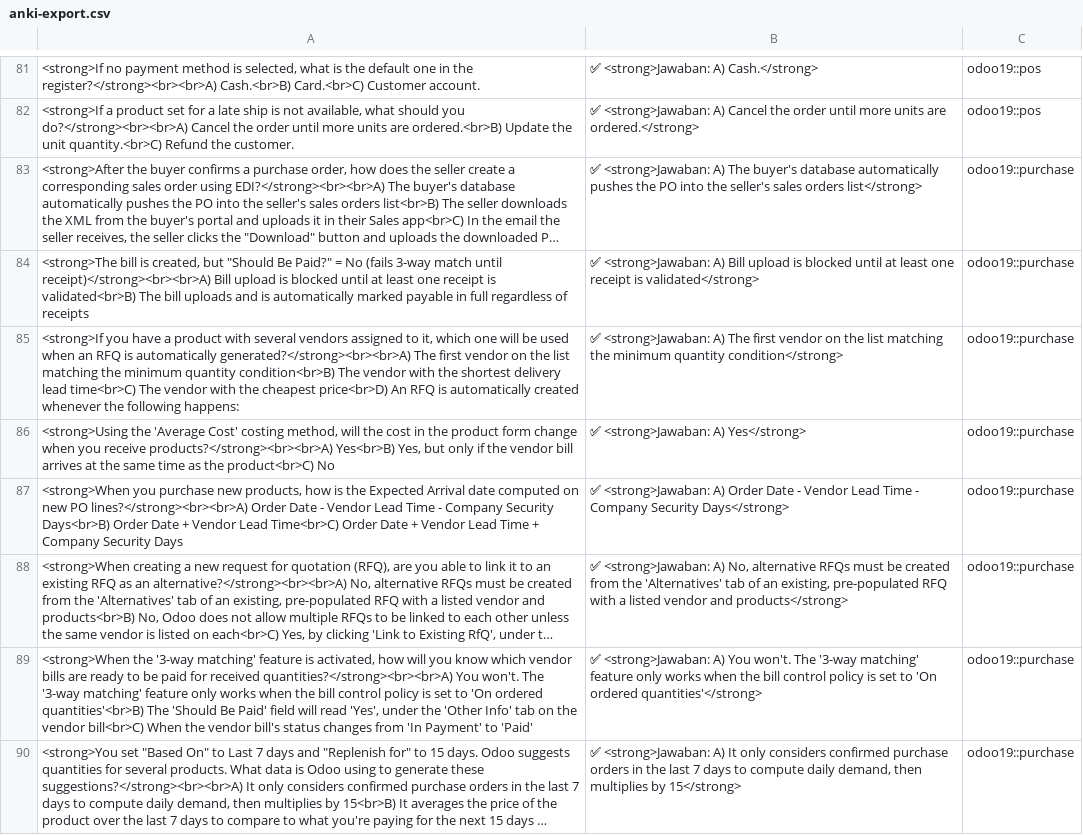
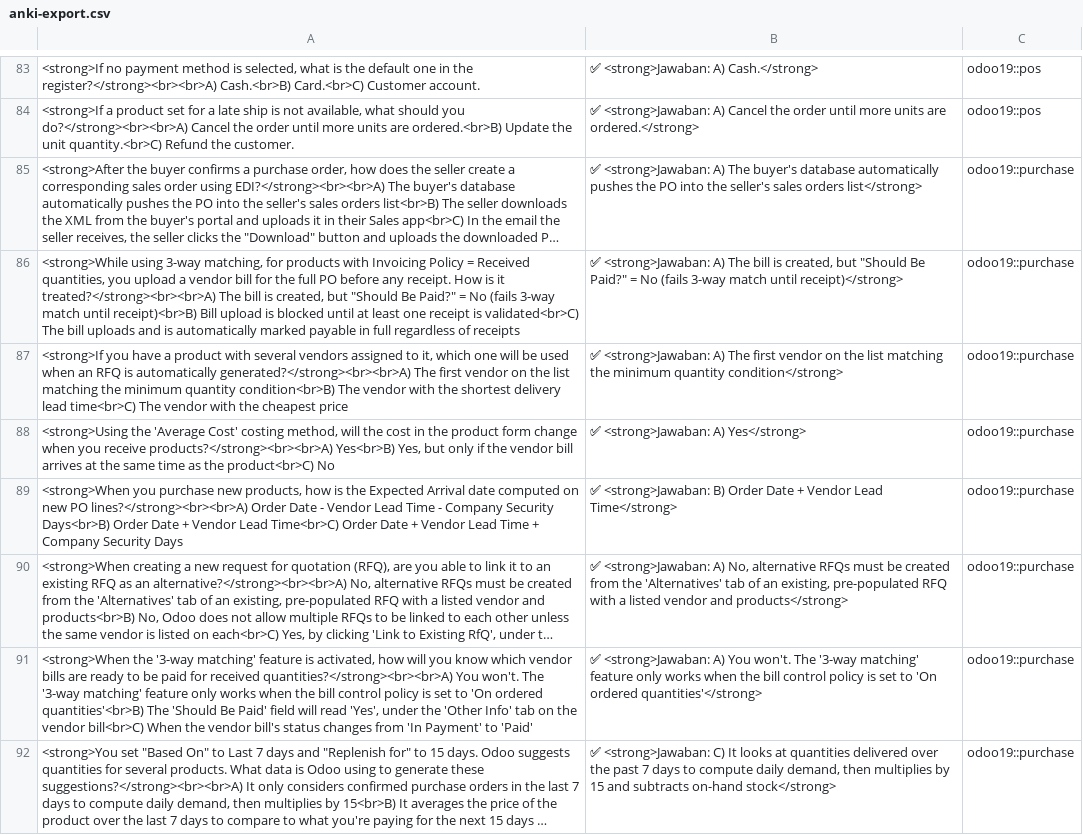
Before and after one commit to ffrirr/odoopro, a CSV file: anki-export.csv, drawn as a sheet; only a part is shown, gaps mark what is left out; long unchanged cells end in …; addresses are those after the commit; the diff covers the shown part only; the diff names each change by its address in the sheet, - before the commit and + after, or states it on an @@ line.

```diff
--- a/anki-export.csv
+++ b/anki-export.csv
-A86: <strong>The bill is created, but "Should Be Paid?" = No (fails 3-way match until receipt)</strong><br><br>A) Bill upload is blocked until at least one receipt is validated<br>B) The bill…
+A86: <strong>While using 3-way matching, for products with Invoicing Policy = Received quantities, you upload a vendor bill for the full PO before any receipt. How is it treated?</strong><br><br>A) The bill is created, but "Should Be Paid?" = No (fails 3-way match until receipt)<br>B) Bill upload is blocked until at least one receipt is validated<br>C) The bill…
-B86: …<strong>Jawaban: A) Bill upload is blocked until at least one receipt is validated</strong>
+B86: …<strong>Jawaban: A) The bill is created, but "Should Be Paid?" = No (fails 3-way match until receipt)</strong>
-A87: …the cheapest price<br>D) An RFQ is automatically created whenever the following happens:
+A87: …the cheapest price
-B89: ✅ <strong>Jawaban: A) Order Date - Vendor Lead Time - Company Security Days</strong>
+B89: ✅ <strong>Jawaban: B) Order Date + Vendor Lead Time</strong>
-B92: ✅ <strong>Jawaban: A) It only considers confirmed purchase orders in the last 7 days to compute daily demand, then multiplies by 15</strong>
+B92: ✅ <strong>Jawaban: C) It looks at quantities delivered over the past 7 days to compute daily demand, then multiplies by 15 and subtracts on-hand stock</strong>
```
Also changed, not shown: 11 added rows, 4 removed rows, 2 moved rows and 57 edited cells elsewhere in this file, 2 other files.
